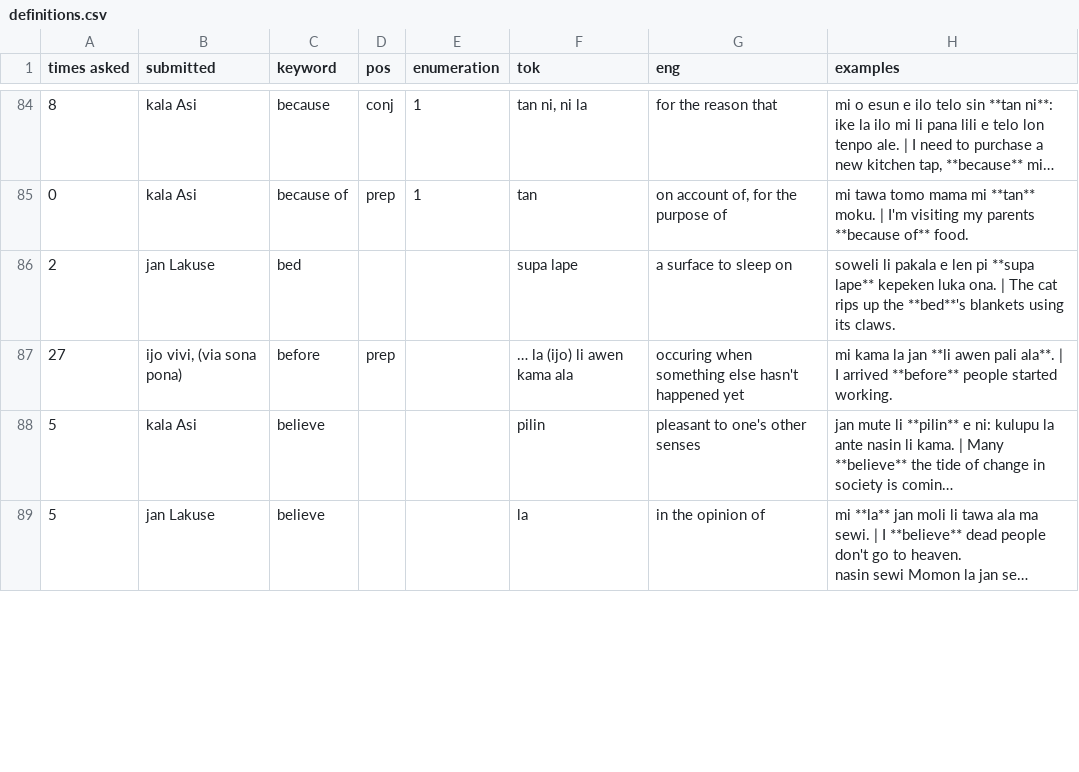
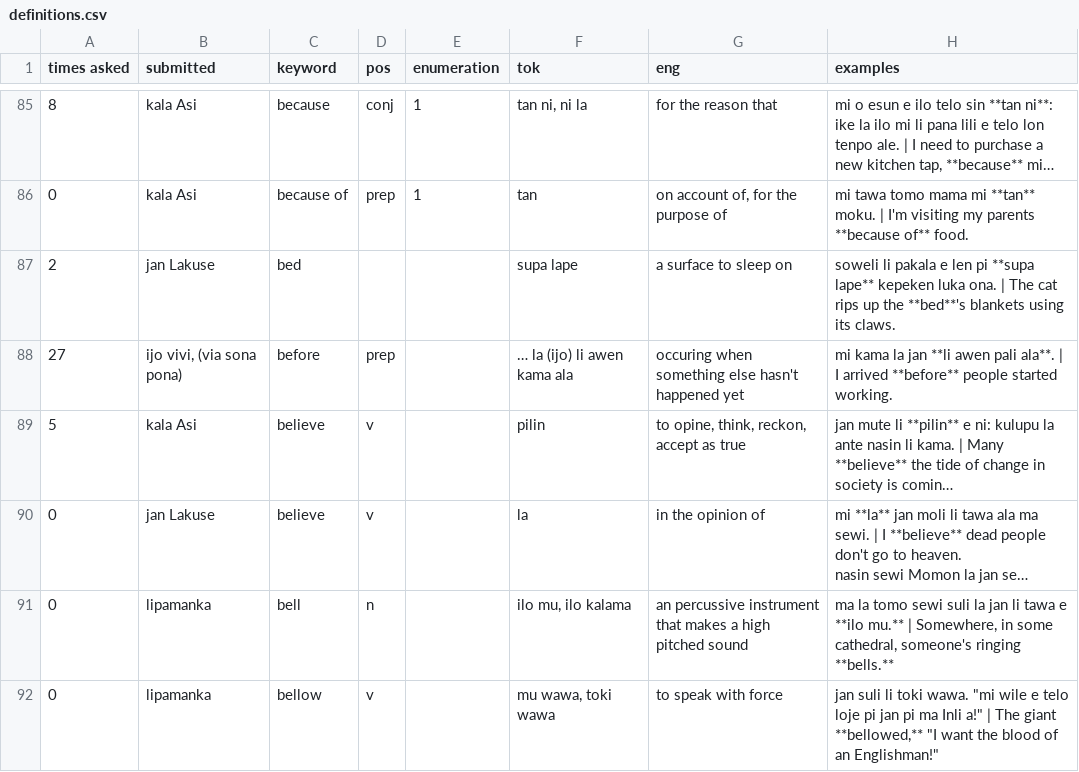
Before and after one commit to pona-la/kemeka.pona.la, a CSV file: data/definitions.csv, drawn as a sheet; only a part is shown, gaps mark what is left out; long unchanged cells end in …; addresses are those after the commit; the diff covers the shown part only; the diff names each change by its address in the sheet, - before the commit and + after, or states it on an @@ line.

Commit message:
Update data

```diff
--- a/data/definitions.csv
+++ b/data/definitions.csv
-D89:D90 (pos): (empty)
+D89:D90 (pos): v
-G89 (eng): pleasant to one's other senses
+G89 (eng): to opine, think, reckon, accept as true
-A90 (times asked): 5
+A90 (times asked): 0
+row 91: 0 | lipamanka | bell | n |  | ilo mu, ilo kalama | an percussive instrument that makes a high pitched sound | ma la tomo sewi suli la jan li tawa e **ilo mu.** | Somewhere, in some cathedral, someone's ringing **bells.**
+row 92: 0 | lipamanka | bellow | v |  | mu wawa, toki wawa | to speak with force | jan suli li toki wawa. "mi wile e telo loje pi jan pi ma Inli a!" | The giant **bellowed,** "I want the blood of an Englishman!"
```
Also changed, not shown: 21 added rows, 1 removed row and 16 edited cells elsewhere in this file, data/notes.csv.
